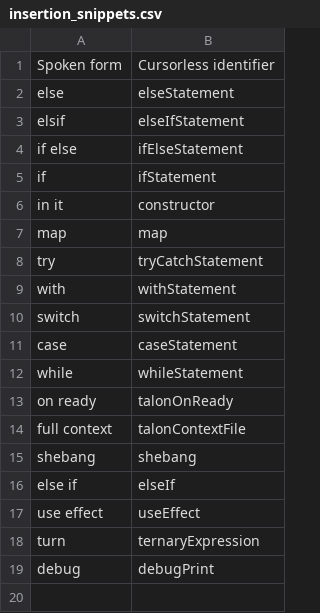
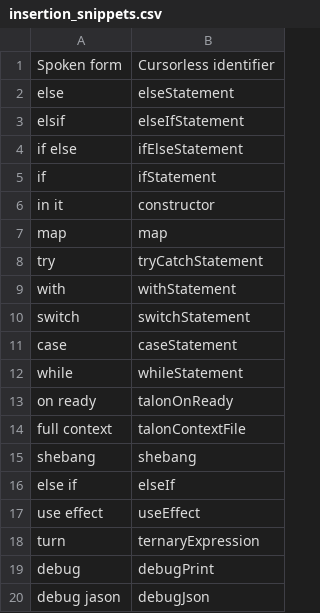
Before and after one commit to pokey/pokey_talon, a CSV file: cursorless-settings/experimental/insertion_snippets.csv, drawn as a sheet; the diff names each change by its address in the sheet, - before the commit and + after, or states it on an @@ line.

```diff
--- a/cursorless-settings/experimental/insertion_snippets.csv
+++ b/cursorless-settings/experimental/insertion_snippets.csv
+row 20: debug jason | debugJson
```
Also changed, not shown: 2 other files.
